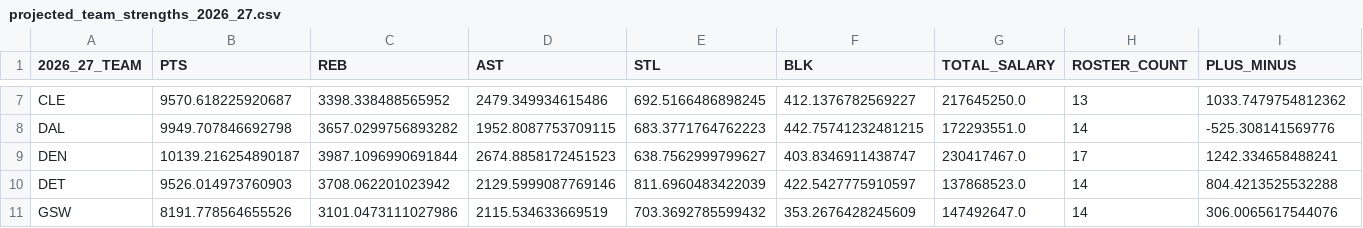
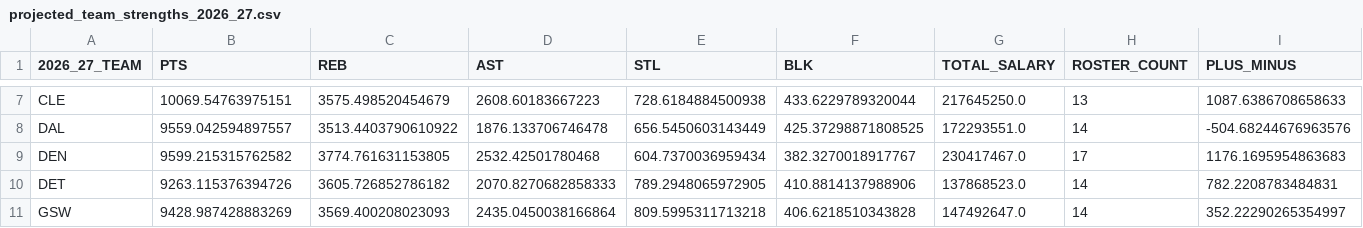
Before and after one commit to ryan21k/nba-offseason-simulator, a CSV file: Data/Processed Data/projected_team_strengths_2026_27.csv, drawn as a sheet; only a part is shown, gaps mark what is left out; the diff covers the shown part only; the diff names each change by its address in the sheet, - before the commit and + after, or states it on an @@ line.

```diff
--- a/Data/Processed Data/projected_team_strengths_2026_27.csv
+++ b/Data/Processed Data/projected_team_strengths_2026_27.csv
-B7 (PTS): 9570.618225920687
+B7 (PTS): 10069.54763975151
-C7 (REB): 3398.338488565952
+C7 (REB): 3575.498520454679
-D7 (AST): 2479.349934615486
+D7 (AST): 2608.60183667223
-E7 (STL): 692.5166486898245
+E7 (STL): 728.6184884500938
-F7 (BLK): 412.1376782569227
+F7 (BLK): 433.6229789320044
-I7 (PLUS_MINUS): 1033.7479754812362
+I7 (PLUS_MINUS): 1087.6386708658633
-B8 (PTS): 9949.707846692798
+B8 (PTS): 9559.042594897557
-C8 (REB): 3657.0299756893282
+C8 (REB): 3513.4403790610922
-D8 (AST): 1952.8087753709115
+D8 (AST): 1876.133706746478
-E8 (STL): 683.3771764762223
+E8 (STL): 656.5450603143449
-F8 (BLK): 442.75741232481215
+F8 (BLK): 425.37298871808525
-I8 (PLUS_MINUS): -525.308141569776
+I8 (PLUS_MINUS): -504.68244676963576
-B9 (PTS): 10139.216254890187
+B9 (PTS): 9599.215315762582
-C9 (REB): 3987.1096990691844
+C9 (REB): 3774.761631153805
-D9 (AST): 2674.8858172451523
+D9 (AST): 2532.42501780468
-E9 (STL): 638.7562999799627
+E9 (STL): 604.7370036959434
-F9 (BLK): 403.8346911438747
+F9 (BLK): 382.3270018917767
-I9 (PLUS_MINUS): 1242.334658488241
+I9 (PLUS_MINUS): 1176.1695954863683
-B10 (PTS): 9526.014973760903
+B10 (PTS): 9263.115376394726
-C10 (REB): 3708.062201023942
+C10 (REB): 3605.726852786182
-D10 (AST): 2129.5999087769146
+D10 (AST): 2070.8270682858333
-E10 (STL): 811.6960483422039
+E10 (STL): 789.2948065972905
-F10 (BLK): 422.5427775910597
+F10 (BLK): 410.8814137988906
-I10 (PLUS_MINUS): 804.4213525532288
+I10 (PLUS_MINUS): 782.2208783484831
-B11 (PTS): 8191.778564655526
+B11 (PTS): 9428.987428883269
-C11 (REB): 3101.0473111027986
+C11 (REB): 3569.400208023093
-D11 (AST): 2115.534633669519
+D11 (AST): 2435.0450038166864
-E11 (STL): 703.3692785599432
+E11 (STL): 809.5995311713218
-F11 (BLK): 353.2676428245609
+F11 (BLK): 406.6218510343828
-I11 (PLUS_MINUS): 306.0065617544076
+I11 (PLUS_MINUS): 352.22290265354997
```
Also changed, not shown: 150 edited cells elsewhere in this file, 1 other file.
